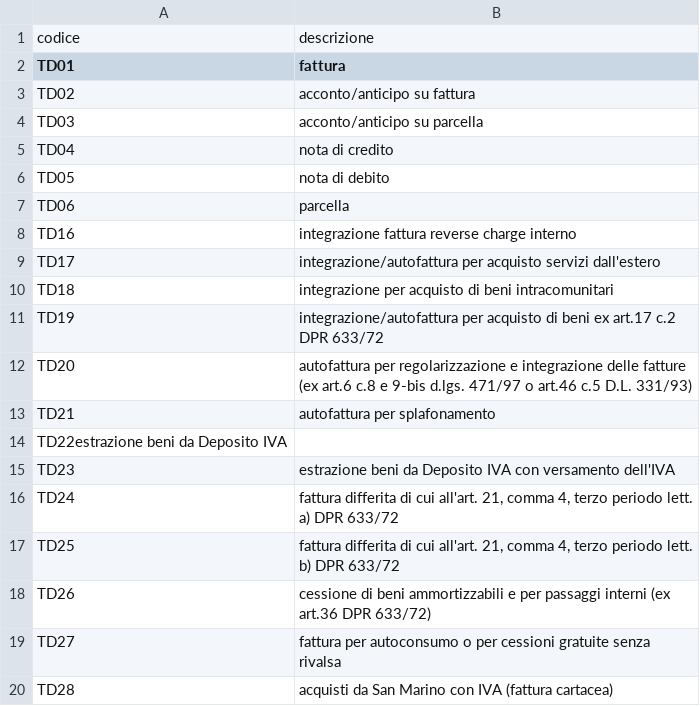
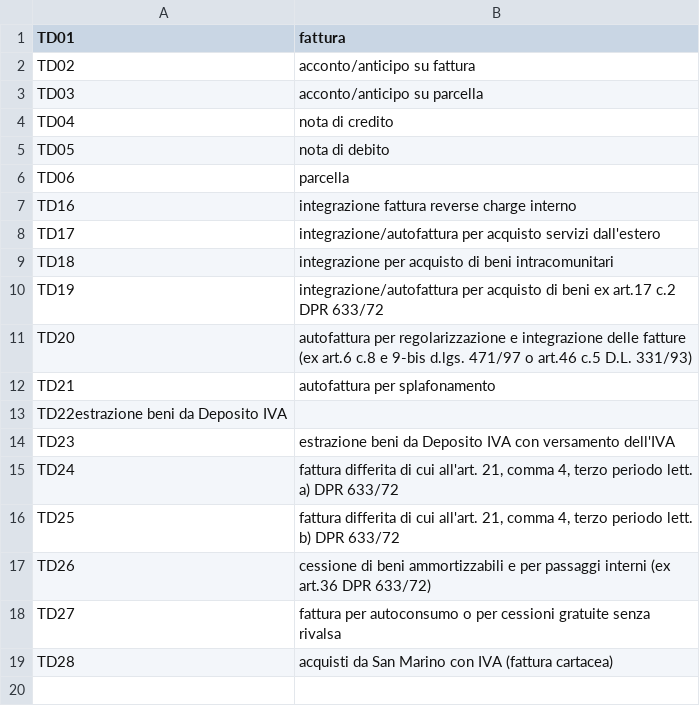
Before and after one commit to ctrlmaniac/minigest, a CSV file: src/main/resources/static/tipodocfisc.csv, drawn as a sheet.

Commit message:
importa i tipi documenti fiscali da csv e li ordina per codice

```diff
--- a/src/main/resources/static/tipodocfisc.csv
+++ b/src/main/resources/static/tipodocfisc.csv
@@ -1,2 +1 @@
-codice,descrizione,
 TD01,fattura
```
Also changed, not shown: 6 other files.
